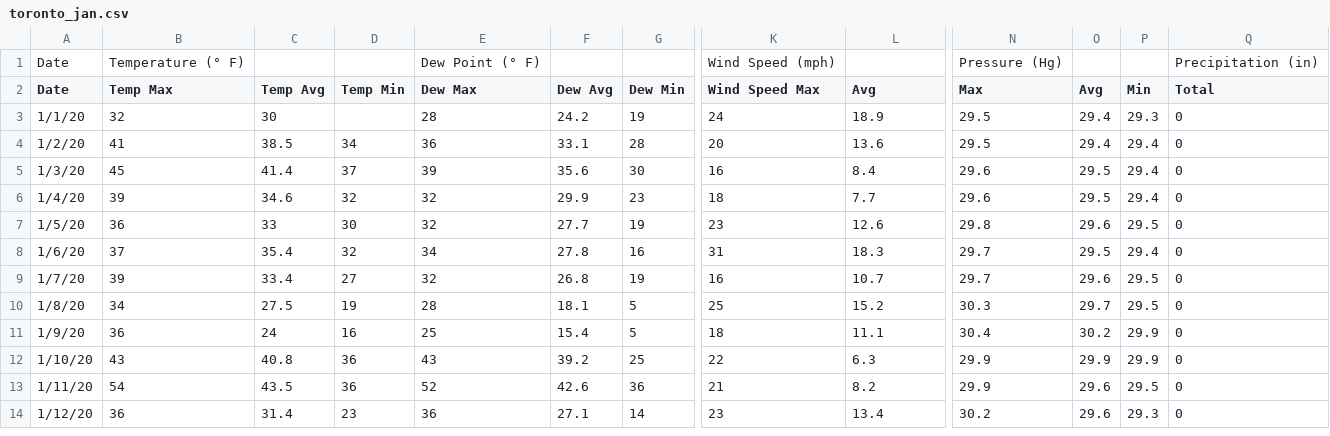
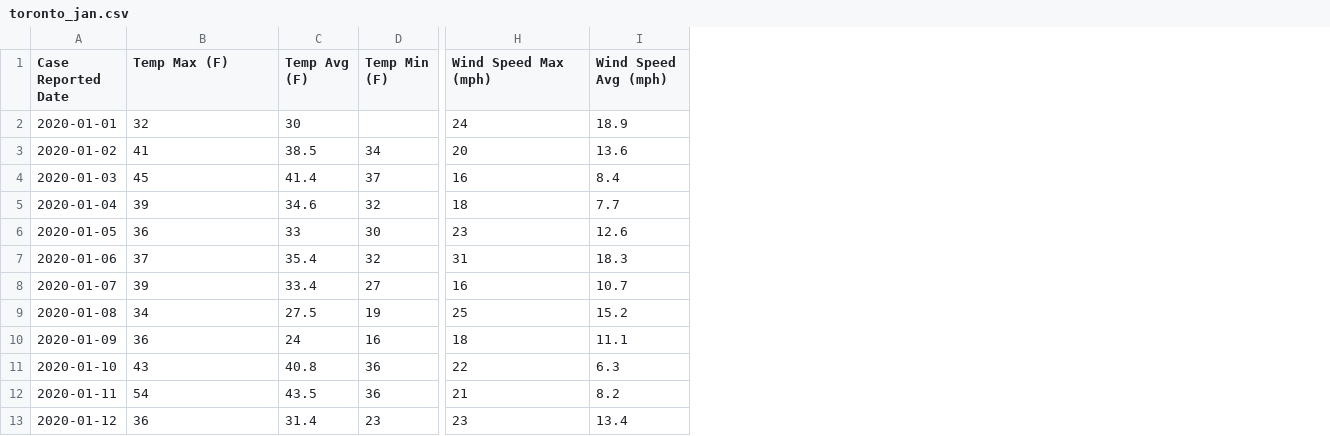
Before and after one commit to kirushan3/COVID-Project-1, a CSV file: resources/toronto_jan.csv, drawn as a sheet; only a part is shown, gaps mark what is left out; removed rows and columns are numbered as before the commit, all else as after; rows hold the shown columns only; the diff covers the shown part only; the diff names each change by its address in the sheet, - before the commit and + after, or states it on an @@ line.

```diff
--- a/resources/toronto_jan.csv
+++ b/resources/toronto_jan.csv
-column A (Date), rows 3-14: 1/1/20 | 1/2/20 | 1/3/20 | 1/4/20 | 1/5/20 | 1/6/20 | 1/7/20 | 1/8/20 | 1/9/20 | 1/10/20 | 1/11/20 | 1/12/20
+column A (Case Reported Date), rows 2-13: 2020-01-01 | 2020-01-02 | 2020-01-03 | 2020-01-04 | 2020-01-05 | 2020-01-06 | 2020-01-07 | 2020-01-08 | 2020-01-09 | 2020-01-10 | 2020-01-11 | 2020-01-12
-column E (Dew Max), rows 3-14: 28 | 36 | 39 | 32 | 32 | 34 | 32 | 28 | 25 | 43 | 52 | 36
-column F (Dew Avg), rows 3-14: 24.2 | 33.1 | 35.6 | 29.9 | 27.7 | 27.8 | 26.8 | 18.1 | 15.4 | 39.2 | 42.6 | 27.1
-column G (Dew Min), rows 3-14: 19 | 28 | 30 | 23 | 19 | 16 | 19 | 5 | 5 | 25 | 36 | 14
-column N (Max), rows 3-14: 29.5 | 29.5 | 29.6 | 29.6 | 29.8 | 29.7 | 29.7 | 30.3 | 30.4 | 29.9 | 29.9 | 30.2
-column O (Avg), rows 3-14: 29.4 | 29.4 | 29.5 | 29.5 | 29.6 | 29.5 | 29.6 | 29.7 | 30.2 | 29.9 | 29.6 | 29.6
-column P (Min), rows 3-14: 29.3 | 29.4 | 29.4 | 29.4 | 29.5 | 29.4 | 29.5 | 29.5 | 29.9 | 29.9 | 29.5 | 29.3
-column Q (Total), rows 3-14: all 0
-row 1: Date | Temperature (° F) |  |  | Dew Point (° F) |  |  | Wind Speed (mph) |  | Pressure (Hg) |  |  | Precipitation (in)
-B1: Temp Max
+B1: Temp Max (F)
-C1: Temp Avg
+C1: Temp Avg (F)
-D1: Temp Min
+D1: Temp Min (F)
-H1: Wind Speed Max
+H1: Wind Speed Max (mph)
-I1: Avg
+I1: Wind Speed Avg (mph)
```
Also changed, not shown: 1 edited cell elsewhere in this file, resources/toronto_apr.csv, 5 other files.
